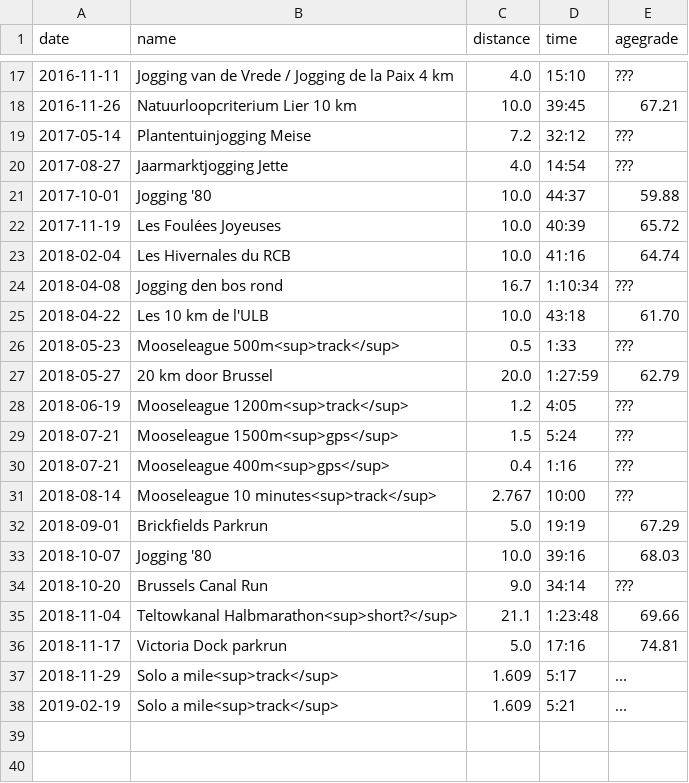
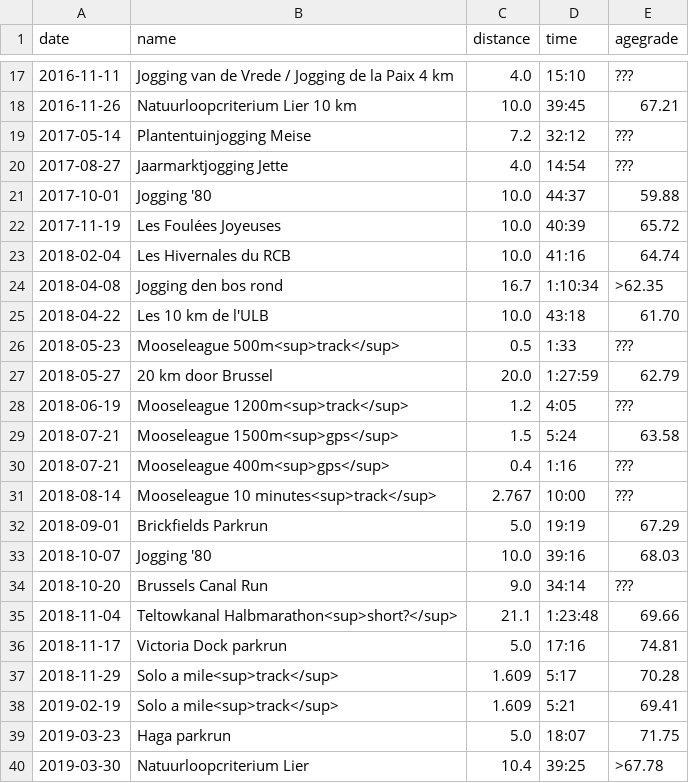
Before and after one commit to ward/run, a CSV file: _data/myresults.csv, drawn as a sheet; only a part is shown, gaps mark what is left out.

Commit message:
Update the results page

```diff
--- a/_data/myresults.csv
+++ b/_data/myresults.csv
@@ -23,3 +23,3 @@ date,name,distance,time,agegrade
 2018-02-04,Les Hivernales du RCB,10.0,41:16,64.74
-2018-04-08,Jogging den bos rond,16.7,1:10:34,???
+2018-04-08,Jogging den bos rond,16.7,1:10:34,>62.35
 2018-04-22,Les 10 km de l'ULB,10.0,43:18,61.70
@@ -28,3 +28,3 @@ date,name,distance,time,agegrade
 2018-06-19,Mooseleague 1200m<sup>track</sup>,1.2,4:05,???
-2018-07-21,Mooseleague 1500m<sup>gps</sup>,1.5,5:24,???
+2018-07-21,Mooseleague 1500m<sup>gps</sup>,1.5,5:24,63.58
 2018-07-21,Mooseleague 400m<sup>gps</sup>,0.4,1:16,???
@@ -36,3 +36,5 @@ date,name,distance,time,agegrade
 2018-11-17,Victoria Dock parkrun,5.0,17:16,74.81
-2018-11-29,Solo a mile<sup>track</sup>,1.609,5:17,...
-2019-02-19,Solo a mile<sup>track</sup>,1.609,5:21,...
+2018-11-29,Solo a mile<sup>track</sup>,1.609,5:17,70.28
+2019-02-19,Solo a mile<sup>track</sup>,1.609,5:21,69.41
+2019-03-23,Haga parkrun,5.0,18:07,71.75
+2019-03-30,Natuurloopcriterium Lier,10.4,39:25,>67.78
```
